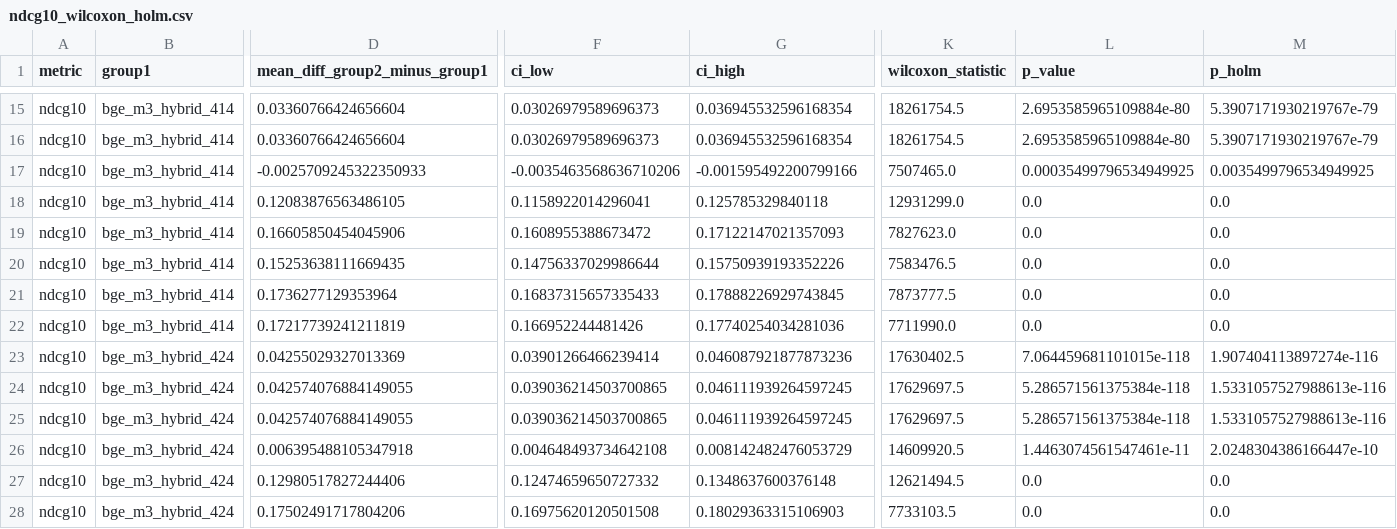
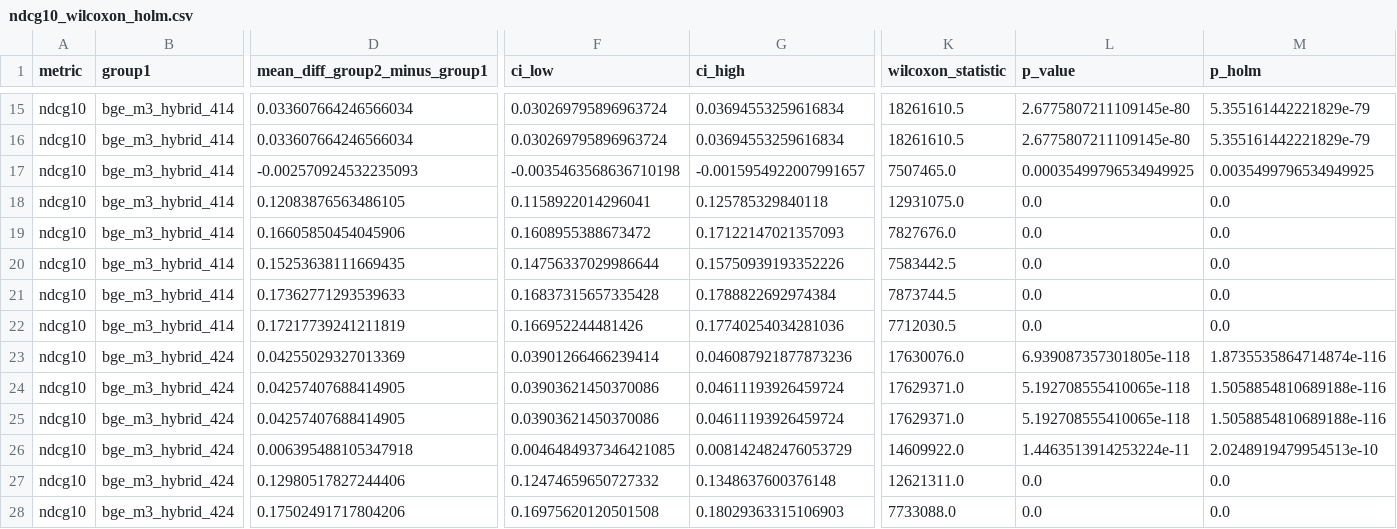
Before and after one commit to esspadoo/clef26-search-engine, a CSV file: results/statistics/en_train_all_systems/plots/ndcg10/ndcg10_wilcoxon_holm.csv, drawn as a sheet; only a part is shown, gaps mark what is left out; the diff covers the shown part only; the diff names each change by its address in the sheet, - before the commit and + after, or states it on an @@ line.

```diff
--- a/results/statistics/en_train_all_systems/plots/ndcg10/ndcg10_wilcoxon_holm.csv
+++ b/results/statistics/en_train_all_systems/plots/ndcg10/ndcg10_wilcoxon_holm.csv
-D15:D16 (mean_diff_group2_minus_group1): 0.03360766424656604
+D15:D16 (mean_diff_group2_minus_group1): 0.033607664246566034
-F15:F16 (ci_low): 0.03026979589696373
+F15:F16 (ci_low): 0.030269795896963724
-G15:G16 (ci_high): 0.036945532596168354
+G15:G16 (ci_high): 0.03694553259616834
-K15:K16 (wilcoxon_statistic): 18261754.5
+K15:K16 (wilcoxon_statistic): 18261610.5
-L15:L16 (p_value): 2.6953585965109884e-80
+L15:L16 (p_value): 2.6775807211109145e-80
-M15:M16 (p_holm): 5.3907171930219767e-79
+M15:M16 (p_holm): 5.355161442221829e-79
-D17 (mean_diff_group2_minus_group1): -0.0025709245322350933
+D17 (mean_diff_group2_minus_group1): -0.002570924532235093
-F17 (ci_low): -0.0035463568636710206
+F17 (ci_low): -0.0035463568636710198
-G17 (ci_high): -0.001595492200799166
+G17 (ci_high): -0.0015954922007991657
-K18 (wilcoxon_statistic): 12931299.0
+K18 (wilcoxon_statistic): 12931075.0
-K19 (wilcoxon_statistic): 7827623.0
+K19 (wilcoxon_statistic): 7827676.0
-K20 (wilcoxon_statistic): 7583476.5
+K20 (wilcoxon_statistic): 7583442.5
-D21 (mean_diff_group2_minus_group1): 0.1736277129353964
+D21 (mean_diff_group2_minus_group1): 0.17362771293539633
-F21 (ci_low): 0.16837315657335433
+F21 (ci_low): 0.16837315657335428
-G21 (ci_high): 0.17888226929743845
+G21 (ci_high): 0.1788822692974384
-K21 (wilcoxon_statistic): 7873777.5
+K21 (wilcoxon_statistic): 7873744.5
-K22 (wilcoxon_statistic): 7711990.0
+K22 (wilcoxon_statistic): 7712030.5
-K23 (wilcoxon_statistic): 17630402.5
+K23 (wilcoxon_statistic): 17630076.0
-L23 (p_value): 7.064459681101015e-118
+L23 (p_value): 6.939087357301805e-118
-M23 (p_holm): 1.907404113897274e-116
+M23 (p_holm): 1.8735535864714874e-116
-D24:D25 (mean_diff_group2_minus_group1): 0.042574076884149055
+D24:D25 (mean_diff_group2_minus_group1): 0.04257407688414905
-F24:F25 (ci_low): 0.039036214503700865
+F24:F25 (ci_low): 0.03903621450370086
-G24:G25 (ci_high): 0.046111939264597245
+G24:G25 (ci_high): 0.04611193926459724
-K24:K25 (wilcoxon_statistic): 17629697.5
+K24:K25 (wilcoxon_statistic): 17629371.0
-L24:L25 (p_value): 5.286571561375384e-118
+L24:L25 (p_value): 5.192708555410065e-118
-M24:M25 (p_holm): 1.5331057527988613e-116
+M24:M25 (p_holm): 1.5058854810689188e-116
-F26 (ci_low): 0.004648493734642108
+F26 (ci_low): 0.0046484937346421085
-K26 (wilcoxon_statistic): 14609920.5
+K26 (wilcoxon_statistic): 14609922.0
-L26 (p_value): 1.4463074561547461e-11
+L26 (p_value): 1.4463513914253224e-11
-M26 (p_holm): 2.0248304386166447e-10
+M26 (p_holm): 2.0248919479954513e-10
-K27 (wilcoxon_statistic): 12621494.5
+K27 (wilcoxon_statistic): 12621311.0
-K28 (wilcoxon_statistic): 7733103.5
+K28 (wilcoxon_statistic): 7733088.0
```
Also changed, not shown: 103 edited cells elsewhere in this file, results/statistics/en_train_all_systems/plots/ap/ap_wilcoxon_holm.csv, results/statistics/en_train_all_systems/plots/friedman_all_metrics.csv, 51 other files.
